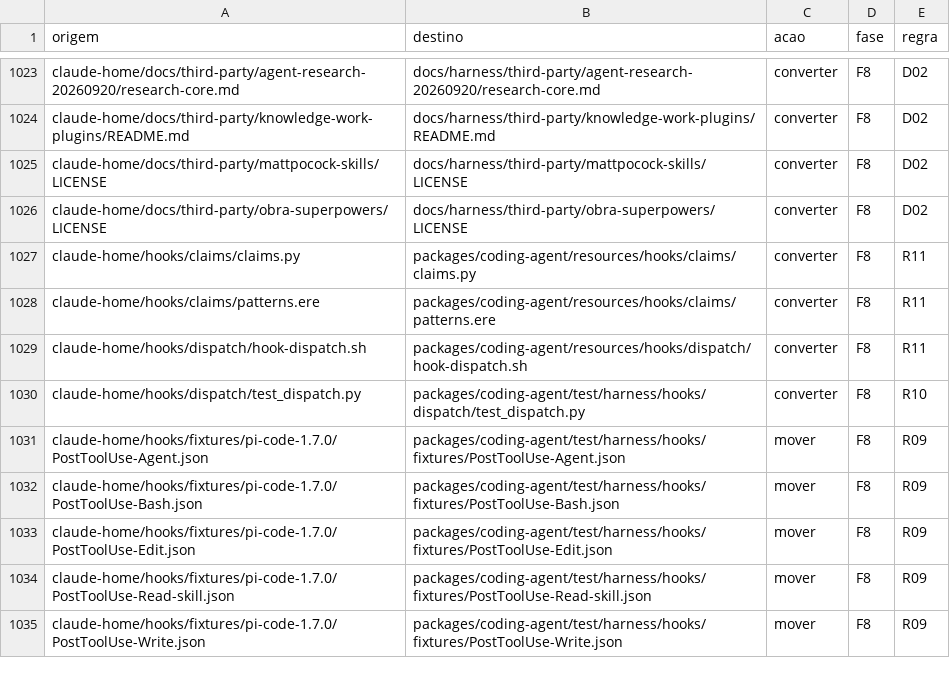
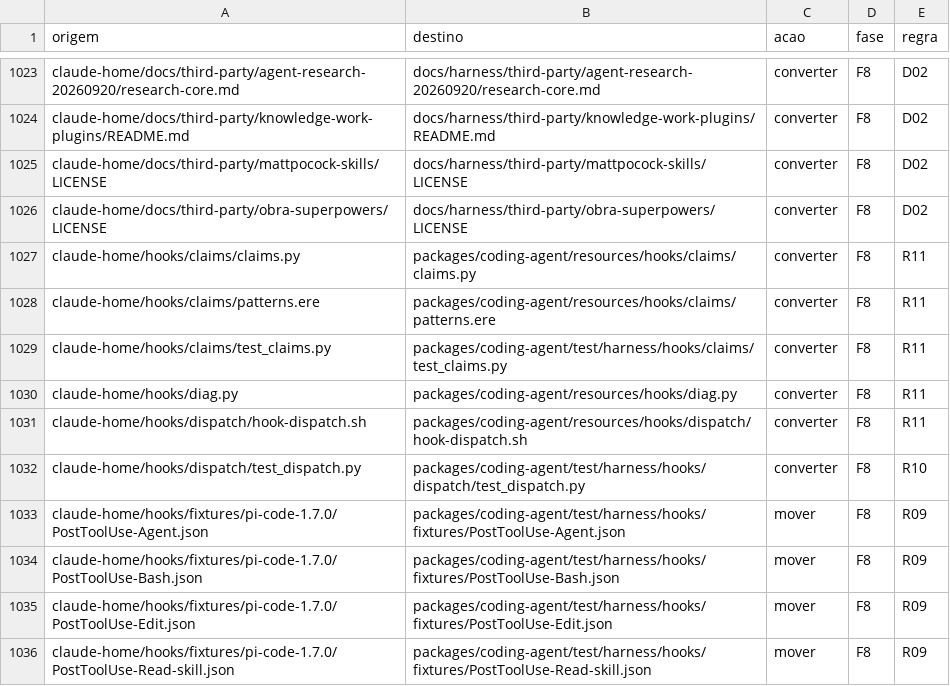
Before and after one commit to marcioazam/nycode, a TSV file: docs/migration/nycode-core/anexos/E-mapa-arquivo-a-arquivo.tsv, drawn as a sheet; only a part is shown, gaps mark what is left out; the shorter side is filled out with more unchanged rows.

```diff
--- a/docs/migration/nycode-core/anexos/E-mapa-arquivo-a-arquivo.tsv
+++ b/docs/migration/nycode-core/anexos/E-mapa-arquivo-a-arquivo.tsv
@@ -1028,2 +1028,4 @@ claude-home/hooks/claims/claims.py	packages/coding-agent/resources/hooks/claims/
 claude-home/hooks/claims/patterns.ere	packages/coding-agent/resources/hooks/claims/patterns.ere	converter	F8	R11
+claude-home/hooks/claims/test_claims.py	packages/coding-agent/test/harness/hooks/claims/test_claims.py	converter	F8	R11
+claude-home/hooks/diag.py	packages/coding-agent/resources/hooks/diag.py	converter	F8	R11
 claude-home/hooks/dispatch/hook-dispatch.sh	packages/coding-agent/resources/hooks/dispatch/hook-dispatch.sh	converter	F8	R11
```
Also changed, not shown: 7 other files.
